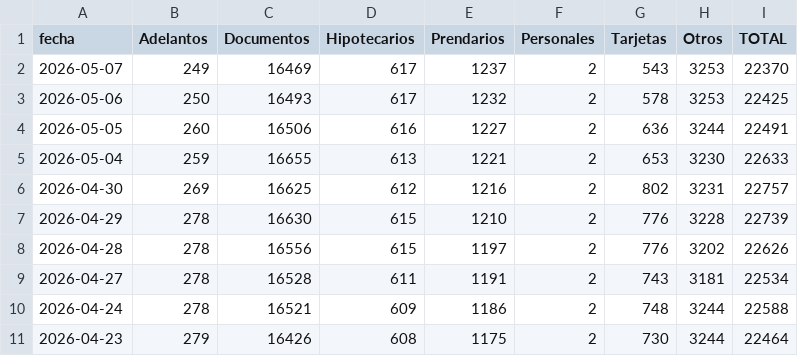
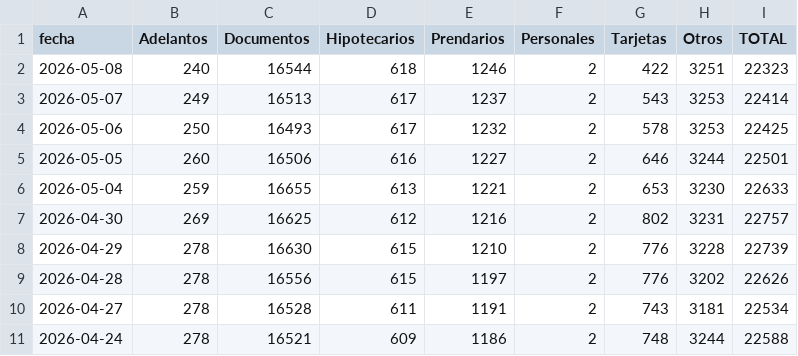
Before and after one commit to jesusrobles824/Proyectos-BI, a CSV file: Automatización de Datos/Préstamos_sector_privado_en_usd_en_millones_por_tipo_crédito.csv, drawn as a sheet; only a part is shown; the shorter side is filled out with more unchanged rows.

```diff
--- a/Automatización de Datos/Préstamos_sector_privado_en_usd_en_millones_por_tipo_crédito.csv
+++ b/Automatización de Datos/Préstamos_sector_privado_en_usd_en_millones_por_tipo_crédito.csv
@@ -1,5 +1,6 @@
 fecha,Adelantos,Documentos,Hipotecarios,Prendarios,Personales,Tarjetas,Otros,TOTAL
-2026-05-07,249,16469,617,1237,2,543,3253,22370
+2026-05-08,240,16544,618,1246,2,422,3251,22323
+2026-05-07,249,16513,617,1237,2,543,3253,22414
 2026-05-06,250,16493,617,1232,2,578,3253,22425
-2026-05-05,260,16506,616,1227,2,636,3244,22491
+2026-05-05,260,16506,616,1227,2,646,3244,22501
 2026-05-04,259,16655,613,1221,2,653,3230,22633
```
Also changed, not shown: Automatización de Datos/ADRs_Precios.csv, Automatización de Datos/ADRs_variacion_porcentual_diaria.csv, 7 other files.
